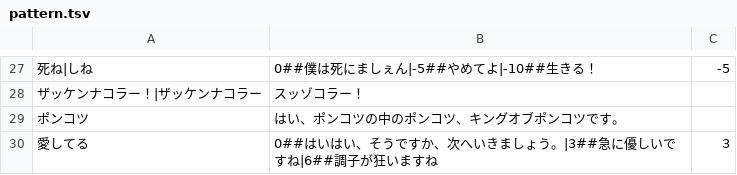
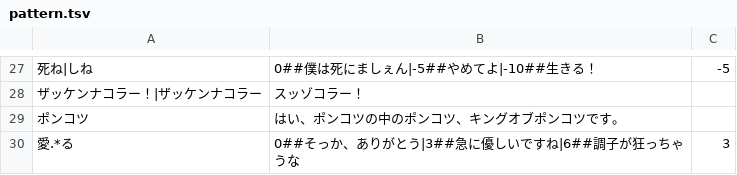
Before and after one commit to kinkuman/fake-llm, a TSV file: src/fake_llm/data/pattern.tsv, drawn as a sheet; only a part is shown, gaps mark what is left out; removed rows and columns are numbered as before the commit, all else as after; the diff names each change by its address in the sheet, - before the commit and + after, or states it on an @@ line.

```diff
--- a/src/fake_llm/data/pattern.tsv
+++ b/src/fake_llm/data/pattern.tsv
-row 30: 愛してる | 0##はいはい、そうですか、次へいきましょう。|3##急に優しいですね|6##調子が狂いますね | 3
+row 30: 愛.*る | 0##そっか、ありがとう|3##急に優しいですね|6##調子が狂っちゃうな | 3
```
Also changed, not shown: 7 other files.
